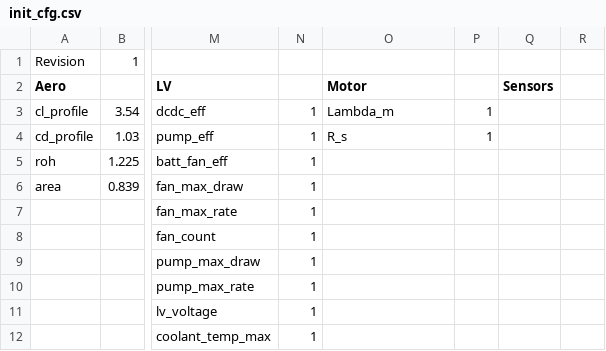
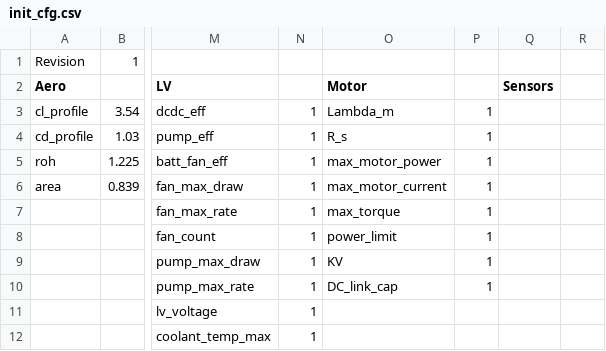
Before and after one commit to PurdueElectricRacing/LapSim, a CSV file: lapsim/init_cfg.csv, drawn as a sheet; only a part is shown, gaps mark what is left out; the diff names each change by its address in the sheet, - before the commit and + after, or states it on an @@ line.

Commit message:
Tweaked cfg

```diff
--- a/lapsim/init_cfg.csv
+++ b/lapsim/init_cfg.csv
-O5 (Motor): (empty)
+O5 (Motor): max_motor_power
-P5:P10: (empty)
+P5:P10: 1
-O6 (Motor): (empty)
+O6 (Motor): max_motor_current
-O7 (Motor): (empty)
+O7 (Motor): max_torque
-O8 (Motor): (empty)
+O8 (Motor): power_limit
-O9 (Motor): (empty)
+O9 (Motor): KV
-O10 (Motor): (empty)
+O10 (Motor): DC_link_cap
```
